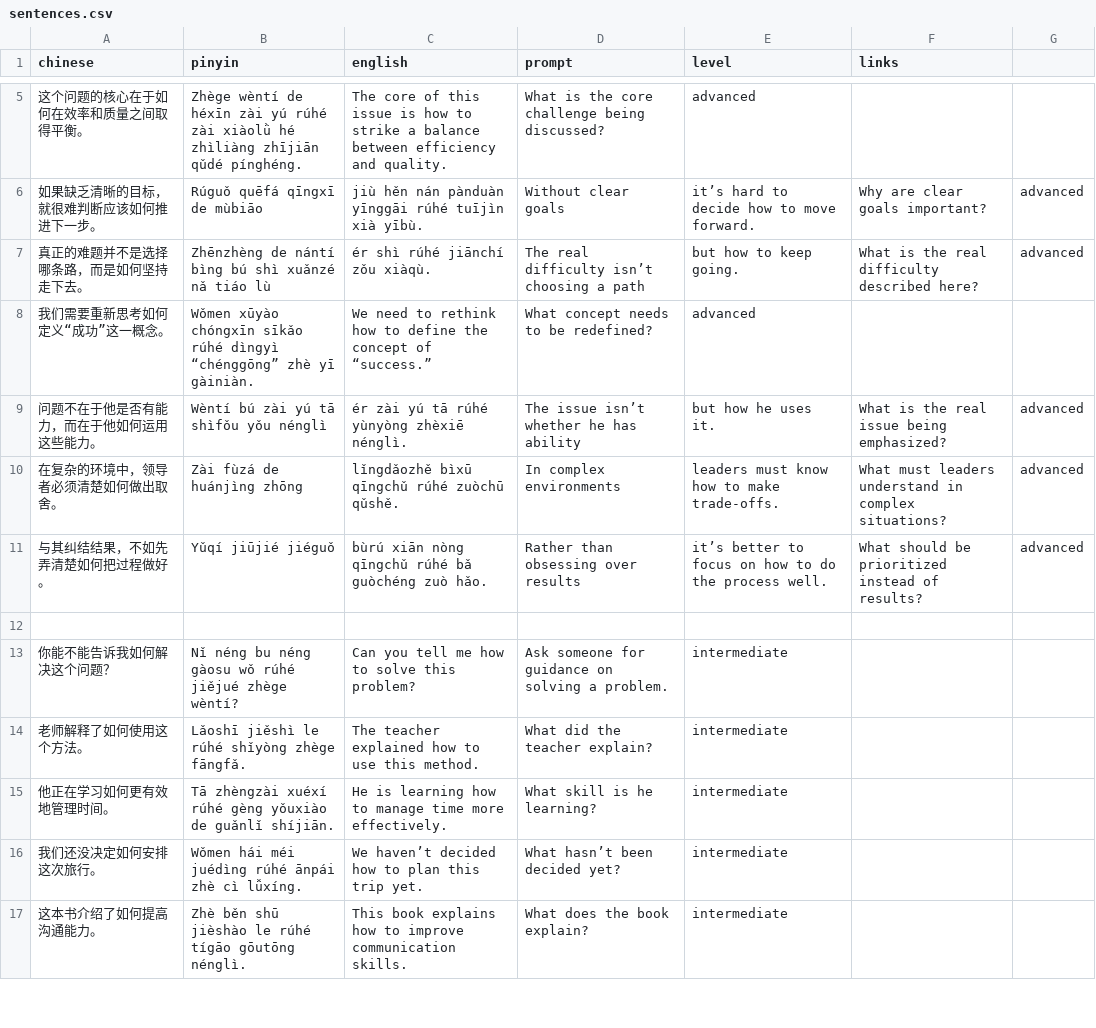
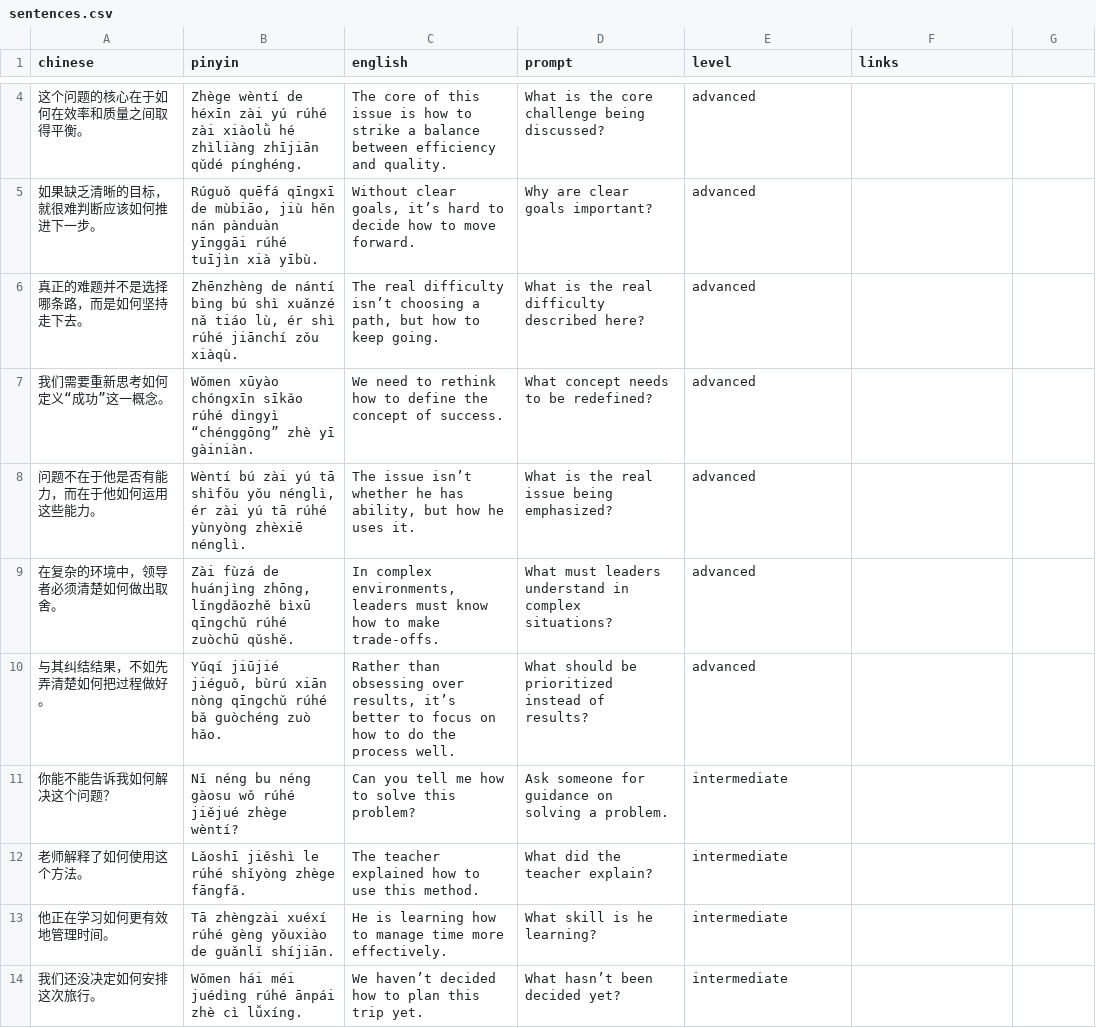
Before and after one commit to jonathanstrauss/mandarin-sentence-bank, a CSV file: groups/group-001/sentences.csv, drawn as a sheet; only a part is shown, gaps mark what is left out; the shorter side is filled out with more unchanged rows; the diff covers the shown part only.

```diff
--- a/groups/group-001/sentences.csv
+++ b/groups/group-001/sentences.csv
@@ -6,7 +5,6 @@ chinese,pinyin,english,prompt,level,links
-如果缺乏清晰的目标，就很难判断应该如何推进下一步。,Rúguǒ quēfá qīngxī de mùbiāo, jiù hěn nán pànduàn yīnggāi rúhé tuījìn xià yībù.,Without clear goals, it’s hard to decide how to move forward.,Why are clear goals important?,advanced,
-真正的难题并不是选择哪条路，而是如何坚持走下去。,Zhēnzhèng de nántí bìng bú shì xuǎnzé nǎ tiáo lù, ér shì rúhé jiānchí zǒu xiàqù.,The real difficulty isn’t choosing a path, but how to keep going.,What is the real difficulty described here?,advanced,
-我们需要重新思考如何定义“成功”这一概念。,Wǒmen xūyào chóngxīn sīkǎo rúhé dìngyì “chénggōng” zhè yī gàiniàn.,We need to rethink how to define the concept of “success.”,What concept needs to be redefined?,advanced,
-问题不在于他是否有能力，而在于他如何运用这些能力。,Wèntí bú zài yú tā shìfǒu yǒu nénglì, ér zài yú tā rúhé yùnyòng zhèxiē nénglì.,The issue isn’t whether he has ability, but how he uses it.,What is the real issue being emphasized?,advanced,
-在复杂的环境中，领导者必须清楚如何做出取舍。,Zài fùzá de huánjìng zhōng, lǐngdǎozhě bìxū qīngchǔ rúhé zuòchū qǔshě.,In complex environments, leaders must know how to make trade-offs.,What must leaders understand in complex situations?,advanced,
-与其纠结结果，不如先弄清楚如何把过程做好。,Yǔqí jiūjié jiéguǒ, bùrú xiān nòng qīngchǔ rúhé bǎ guòchéng zuò hǎo.,Rather than obsessing over results, it’s better to focus on how to do the process well.,What should be prioritized instead of results?,advanced,
-
+"如果缺乏清晰的目标，就很难判断应该如何推进下一步。","Rúguǒ quēfá qīngxī de mùbiāo, jiù hěn nán pànduàn yīnggāi rúhé tuījìn xià yībù.","Without clear goals, it’s hard to decide how to move forward.","Why are clear goals important?","advanced",""
+"真正的难题并不是选择哪条路，而是如何坚持走下去。","Zhēnzhèng de nántí bìng bú shì xuǎnzé nǎ tiáo lù, ér shì rúhé jiānchí zǒu xiàqù.","The real difficulty isn’t choosing a path, but how to keep going.","What is the real difficulty described here?","advanced",""
+"我们需要重新思考如何定义“成功”这一概念。","Wǒmen xūyào chóngxīn sīkǎo rúhé dìngyì “chénggōng” zhè yī gàiniàn.","We need to rethink how to define the concept of success.","What concept needs to be redefined?","advanced",""
+"问题不在于他是否有能力，而在于他如何运用这些能力。","Wèntí bú zài yú tā shìfǒu yǒu nénglì, ér zài yú tā rúhé yùnyòng zhèxiē nénglì.","The issue isn’t whether he has ability, but how he uses it.","What is the real issue being emphasized?","advanced",""
+"在复杂的环境中，领导者必须清楚如何做出取舍。","Zài fùzá de huánjìng zhōng, lǐngdǎozhě bìxū qīngchǔ rúhé zuòchū qǔshě.","In complex environments, leaders must know how to make trade-offs.","What must leaders understand in complex situations?","advanced",""
+"与其纠结结果，不如先弄清楚如何把过程做好。","Yǔqí jiūjié jiéguǒ, bùrú xiān nòng qīngchǔ rúhé bǎ guòchéng zuò hǎo.","Rather than obsessing over results, it’s better to focus on how to do the process well.","What should be prioritized instead of results?","advanced",""
```
Also changed, not shown: 1 removed row and 11 edited cells elsewhere in this file, 1 other file.
